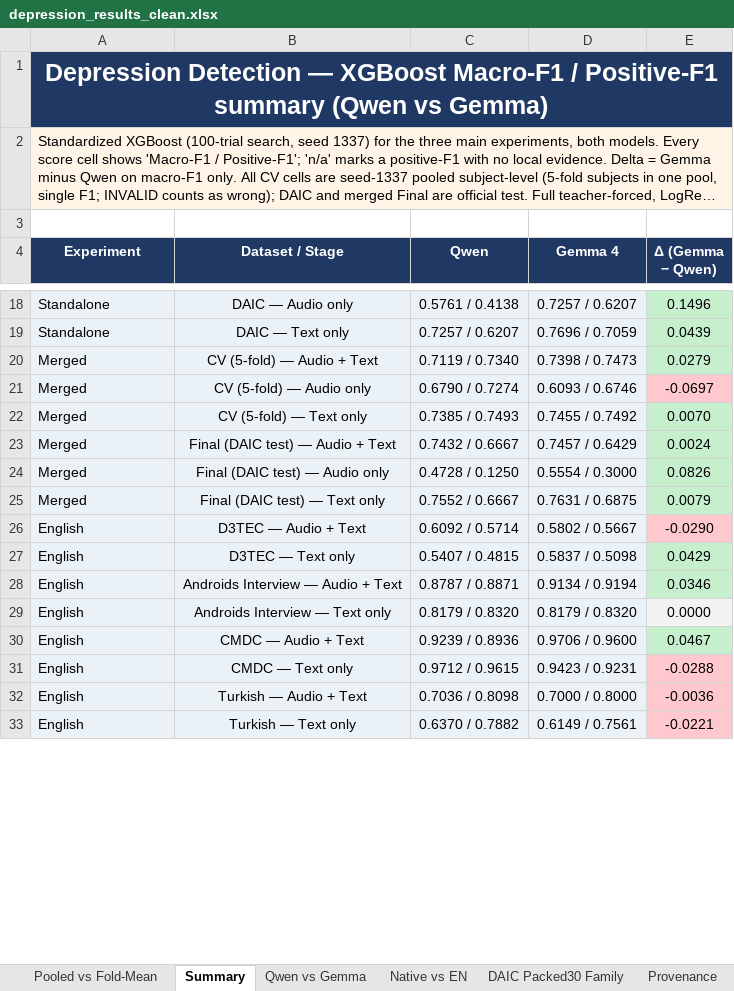
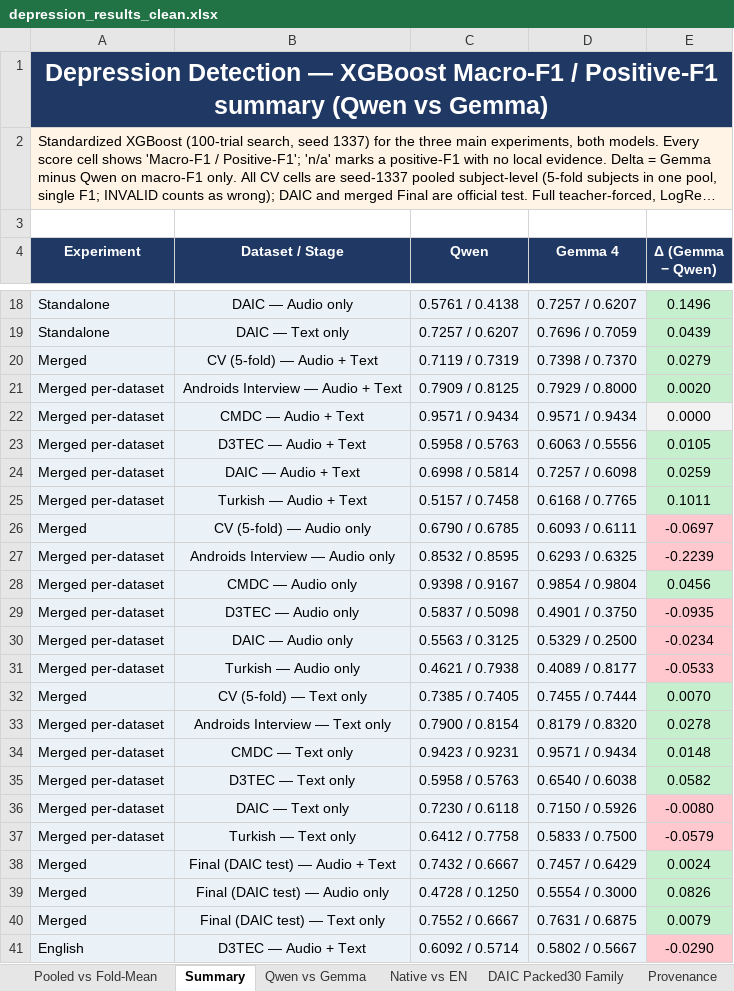
Before and after one commit to emreYilmaz28845/LLM-Depression, an Excel workbook: depression_results_clean.xlsx, sheet Summary, drawn as a sheet; only a part is shown, gaps mark what is left out; the shorter side is filled out with more unchanged rows; long unchanged cells end in …; values as stored, in another font and other column widths than the file's, no borders; addresses are those after the commit; the diff names each change by its address in the sheet, - before the commit and + after, or states it on an @@ line.

Commit message:
Expand merged CV rows with per-dataset pooled values
Summary, Qwen vs Gemma, and Pooled vs Fold-Mean now show the five
per-dataset pooled subject-level F1 values under each merged CV average
row (Androids/CMDC/D3TEC/DAIC/Turkish), with macro and positive F1.
compute_pooled_f1.py additionally reports per-dataset fold-mean/SD.

```diff
--- a/depression_results_clean.xlsx (sheet Summary)
+++ b/depression_results_clean.xlsx (sheet Summary)
-C20 (Qwen): 0.7119 / 0.7340
+C20 (Qwen): 0.7119 / 0.7319
-D20 (Gemma 4): 0.7398 / 0.7473
+D20 (Gemma 4): 0.7398 / 0.7370
+row 21: Merged per-dataset | Androids Interview — Audio + Text | 0.7909 / 0.8125 | 0.7929 / 0.8000 | 0.0020
+row 22: Merged per-dataset | CMDC — Audio + Text | 0.9571 / 0.9434 | 0.9571 / 0.9434 | 0.0000
+row 23: Merged per-dataset | D3TEC — Audio + Text | 0.5958 / 0.5763 | 0.6063 / 0.5556 | 0.0105
+row 24: Merged per-dataset | DAIC — Audio + Text | 0.6998 / 0.5814 | 0.7257 / 0.6098 | 0.0259
+row 25: Merged per-dataset | Turkish — Audio + Text | 0.5157 / 0.7458 | 0.6168 / 0.7765 | 0.1011
-C26 (Qwen): 0.6790 / 0.7274
+C26 (Qwen): 0.6790 / 0.6785
-D26 (Gemma 4): 0.6093 / 0.6746
+D26 (Gemma 4): 0.6093 / 0.6111
+row 27: Merged per-dataset | Androids Interview — Audio only | 0.8532 / 0.8595 | 0.6293 / 0.6325 | -0.2239
+row 28: Merged per-dataset | CMDC — Audio only | 0.9398 / 0.9167 | 0.9854 / 0.9804 | 0.0456
+row 29: Merged per-dataset | D3TEC — Audio only | 0.5837 / 0.5098 | 0.4901 / 0.3750 | -0.0935
+row 30: Merged per-dataset | DAIC — Audio only | 0.5563 / 0.3125 | 0.5329 / 0.2500 | -0.0234
+row 31: Merged per-dataset | Turkish — Audio only | 0.4621 / 0.7938 | 0.4089 / 0.8177 | -0.0533
-C32 (Qwen): 0.7385 / 0.7493
+C32 (Qwen): 0.7385 / 0.7405
-D32 (Gemma 4): 0.7455 / 0.7492
+D32 (Gemma 4): 0.7455 / 0.7444
+row 33: Merged per-dataset | Androids Interview — Text only | 0.7900 / 0.8154 | 0.8179 / 0.8320 | 0.0278
+row 34: Merged per-dataset | CMDC — Text only | 0.9423 / 0.9231 | 0.9571 / 0.9434 | 0.0148
+row 35: Merged per-dataset | D3TEC — Text only | 0.5958 / 0.5763 | 0.6540 / 0.6038 | 0.0582
+row 36: Merged per-dataset | DAIC — Text only | 0.7230 / 0.6118 | 0.7150 / 0.5926 | -0.0080
+row 37: Merged per-dataset | Turkish — Text only | 0.6412 / 0.7758 | 0.5833 / 0.7500 | -0.0579
```
Also changed, not shown: sheet Pooled vs Fold-Mean, sheet Qwen vs Gemma, 2 other files.
